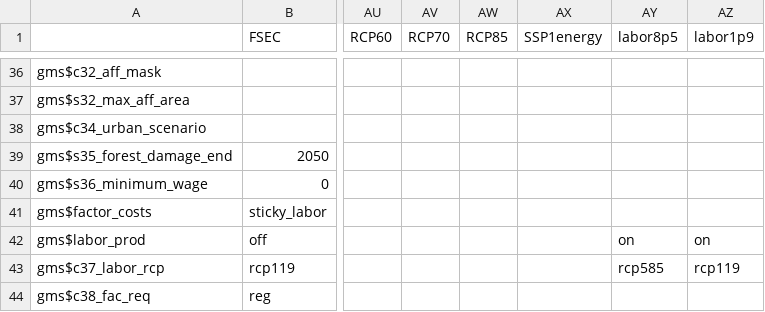
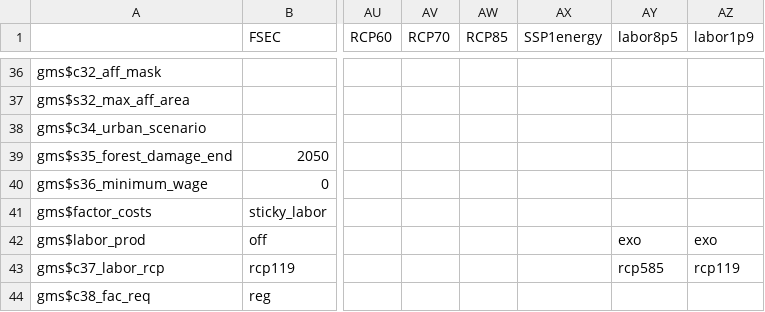
Before and after one commit to magpiemodel/magpie, a CSV file: config/scenario_fsec.csv, drawn as a sheet; only a part is shown, gaps mark what is left out; the diff names each change by its address in the sheet, - before the commit and + after, or states it on an @@ line.

Commit message:
bugfix in scenario_fsec config related to climate labor shocks

```diff
--- a/config/scenario_fsec.csv
+++ b/config/scenario_fsec.csv
-AY42 (labor8p5): on
+AY42 (labor8p5): exo
-AZ42 (labor1p9): on
+AZ42 (labor1p9): exo
```
